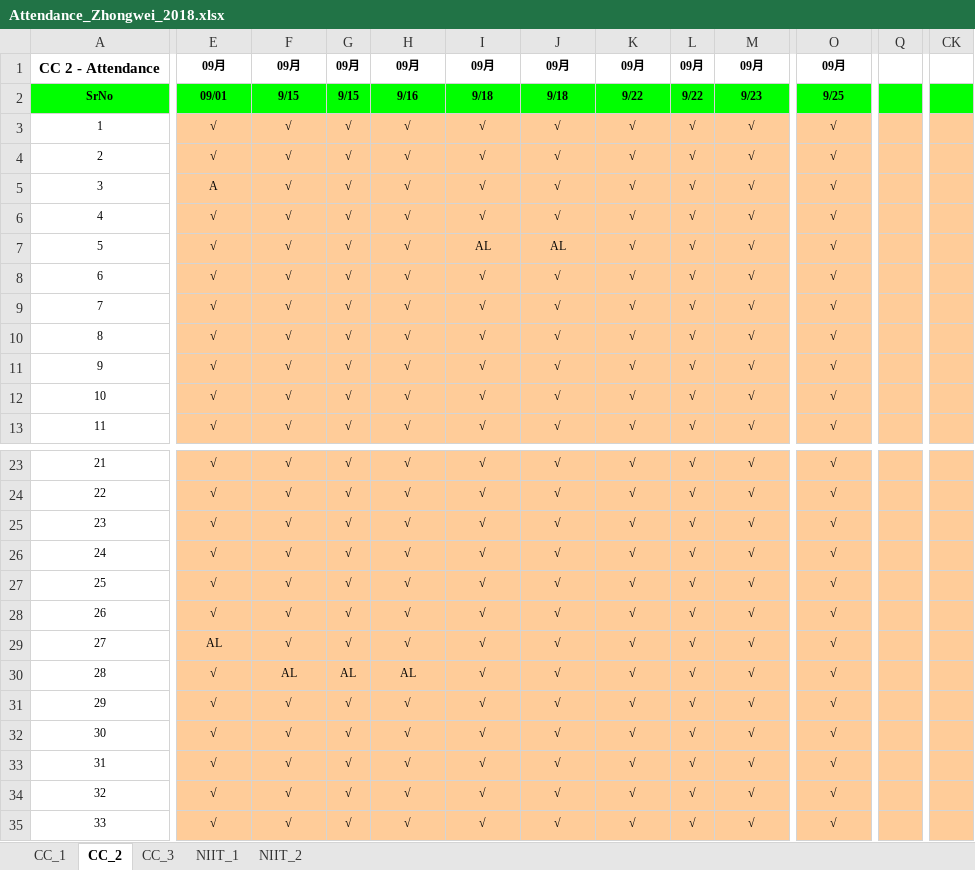
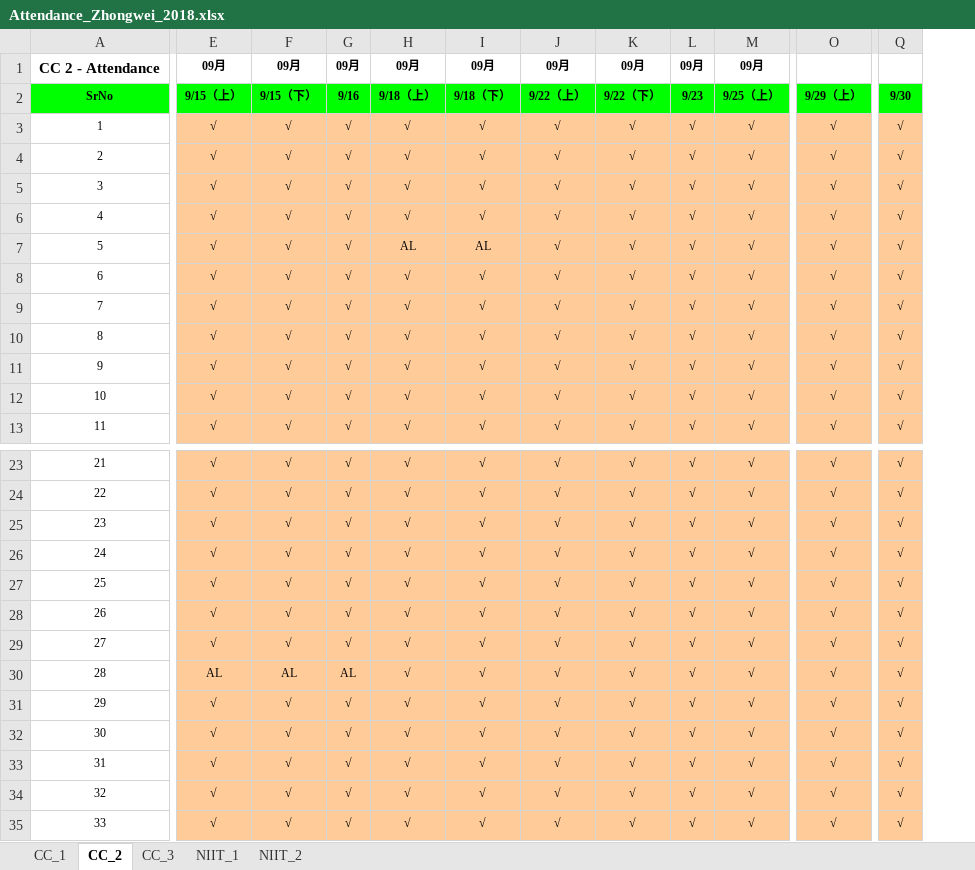
Before and after one commit to niit-nxu/Sept-2020---Jan-2021, an Excel workbook: Grade 2018/Attendance/Attendance_Zhongwei_2018.xlsx, sheet CC_2, drawn as a sheet; only a part is shown, gaps mark what is left out; values as stored, in another font and other column widths than the file's, no borders; conditional formats not drawn; removed rows and columns are numbered as before the commit, all else as after; the diff covers the shown part only; the diff names each change by its address in the sheet, - before the commit and + after, or states it on an @@ line.

```diff
--- a/Grade 2018/Attendance/Attendance_Zhongwei_2018.xlsx (sheet CC_2)
+++ b/Grade 2018/Attendance/Attendance_Zhongwei_2018.xlsx (sheet CC_2)
-column Q, empty
+column Q, rows 2-13: 9/30 | √ | √ | √ | √ | √ | √ | √ | √ | √ | √ | √; rows 23-35: all √
-column CK, empty
-O1: 09月
+O1: (empty)
-E2: 09/01
+E2: 9/15（上）
-F2: 9/15
+F2: 9/15（下）
-G2: 9/15
+G2: 9/16
-H2: 9/16
+H2: 9/18（上）
-I2: 9/18
+I2: 9/18（下）
-J2: 9/18
+J2: 9/22（上）
-K2: 9/22
+K2: 9/22（下）
-L2: 9/22
+L2: 9/23
-M2: 9/23
+M2: 9/25（上）
-O2: 9/25
+O2: 9/29（上）
-E5: A
+E5: √
-H7: √
+H7: AL
-J7: AL
+J7: √
-E29: AL
+E29: √
-E30: √
+E30: AL
-H30: AL
+H30: √
```
Also changed, not shown: 31 edited cells and cell formats elsewhere in this sheet, sheet CC_1, formulas that keep their value.
